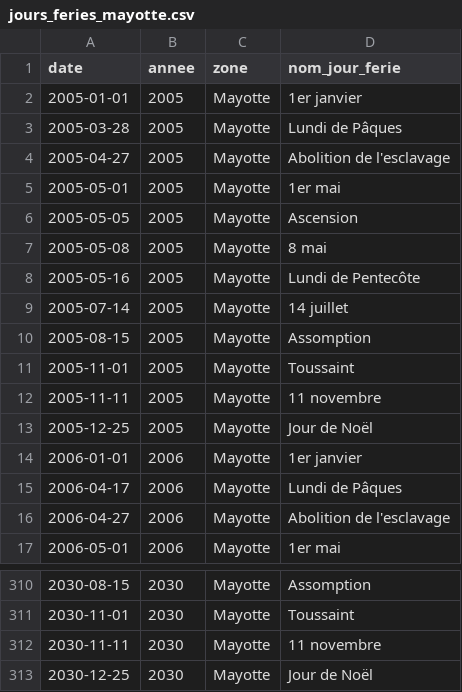
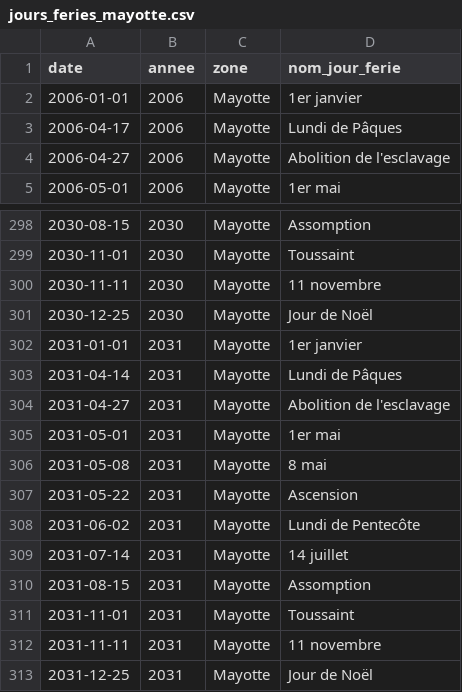
Before and after one commit to etalab/jours-feries-france-data, a CSV file: csv/jours_feries_mayotte.csv, drawn as a sheet; only a part is shown, gaps mark what is left out; the diff covers the shown part only.

```diff
--- a/csv/jours_feries_mayotte.csv
+++ b/csv/jours_feries_mayotte.csv
@@ -1,14 +1,2 @@
 date,annee,zone,nom_jour_ferie
-2005-01-01,2005,Mayotte,1er janvier
-2005-03-28,2005,Mayotte,Lundi de Pâques
-2005-04-27,2005,Mayotte,Abolition de l'esclavage
-2005-05-01,2005,Mayotte,1er mai
-2005-05-05,2005,Mayotte,Ascension
-2005-05-08,2005,Mayotte,8 mai
-2005-05-16,2005,Mayotte,Lundi de Pentecôte
-2005-07-14,2005,Mayotte,14 juillet
-2005-08-15,2005,Mayotte,Assomption
-2005-11-01,2005,Mayotte,Toussaint
-2005-11-11,2005,Mayotte,11 novembre
-2005-12-25,2005,Mayotte,Jour de Noël
 2006-01-01,2006,Mayotte,1er janvier
@@ -313 +301,13 @@ date,annee,zone,nom_jour_ferie
 2030-12-25,2030,Mayotte,Jour de Noël
+2031-01-01,2031,Mayotte,1er janvier
+2031-04-14,2031,Mayotte,Lundi de Pâques
+2031-04-27,2031,Mayotte,Abolition de l'esclavage
+2031-05-01,2031,Mayotte,1er mai
+2031-05-08,2031,Mayotte,8 mai
+2031-05-22,2031,Mayotte,Ascension
+2031-06-02,2031,Mayotte,Lundi de Pentecôte
+2031-07-14,2031,Mayotte,14 juillet
+2031-08-15,2031,Mayotte,Assomption
+2031-11-01,2031,Mayotte,Toussaint
+2031-11-11,2031,Mayotte,11 novembre
+2031-12-25,2031,Mayotte,Jour de Noël
```
Also changed, not shown: 1 moved row elsewhere in this file, csv/jours_feries_guyane.csv, csv/jours_feries_saint-martin.csv, 39 other files.
